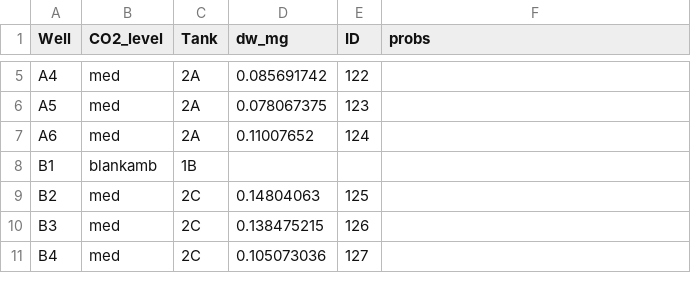
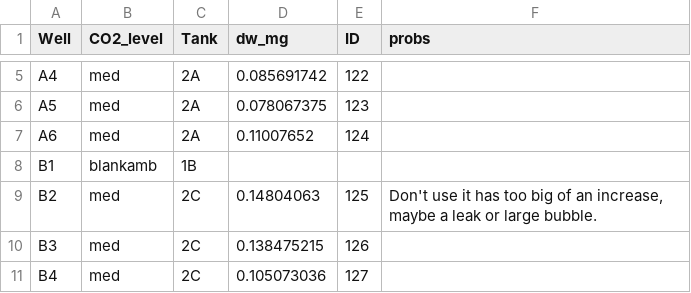
Before and after one commit to tschwemmer/MenidiaOA, a CSV file: Pcrit Experiment/Flax_2dph_plate2_trmt.csv, drawn as a sheet; only a part is shown, gaps mark what is left out.

```diff
--- a/Pcrit Experiment/Flax_2dph_plate2_trmt.csv
+++ b/Pcrit Experiment/Flax_2dph_plate2_trmt.csv
@@ -8,3 +8,3 @@ A6,med,2A,0.11007652,124,
 B1,blankamb,1B,,,
-B2,med,2C,0.14804063,125,
+B2,med,2C,0.14804063,125,"Don't use it has too big of an increase, maybe a leak or large bubble. "
 B3,med,2C,0.138475215,126,
```
Also changed, not shown: 3 other files.
